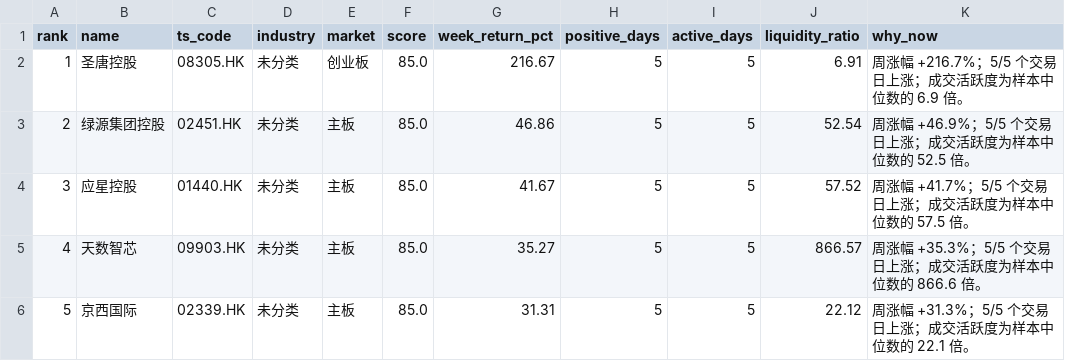
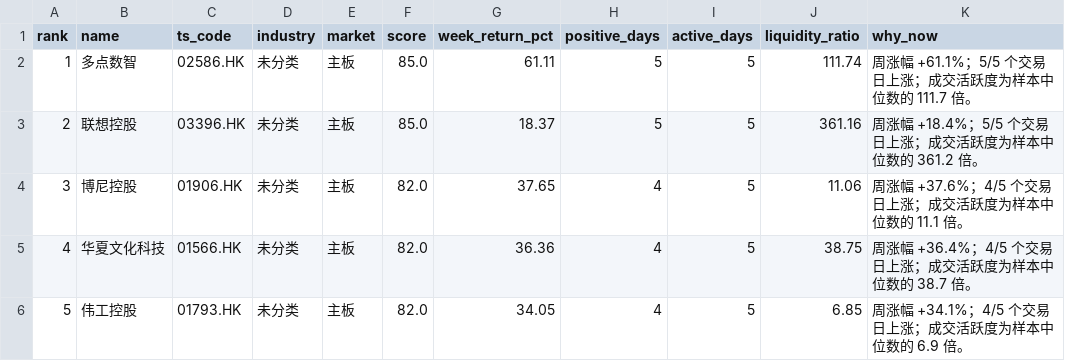
Before and after one commit to zengbin93/recap-agent, a CSV file: hk-weekly-recap/latest.csv, drawn as a sheet; only a part is shown; the diff covers the shown part only; the diff names each change by its address in the sheet, - before the commit and + after, or states it on an @@ line.

```diff
--- a/hk-weekly-recap/latest.csv
+++ b/hk-weekly-recap/latest.csv
-B2 (name): 圣唐控股
+B2 (name): 多点数智
-C2 (ts_code): 08305.HK
+C2 (ts_code): 02586.HK
-E2 (market): 创业板
+E2 (market): 主板
-G2 (week_return_pct): 216.67
+G2 (week_return_pct): 61.11
-J2 (liquidity_ratio): 6.91
+J2 (liquidity_ratio): 111.74
-K2 (why_now): 周涨幅 +216.7%；5/5 个交易日上涨；成交活跃度为样本中位数的 6.9 倍。
+K2 (why_now): 周涨幅 +61.1%；5/5 个交易日上涨；成交活跃度为样本中位数的 111.7 倍。
-B3 (name): 绿源集团控股
+B3 (name): 联想控股
-C3 (ts_code): 02451.HK
+C3 (ts_code): 03396.HK
-G3 (week_return_pct): 46.86
+G3 (week_return_pct): 18.37
-J3 (liquidity_ratio): 52.54
+J3 (liquidity_ratio): 361.16
-K3 (why_now): 周涨幅 +46.9%；5/5 个交易日上涨；成交活跃度为样本中位数的 52.5 倍。
+K3 (why_now): 周涨幅 +18.4%；5/5 个交易日上涨；成交活跃度为样本中位数的 361.2 倍。
-B4 (name): 应星控股
+B4 (name): 博尼控股
-C4 (ts_code): 01440.HK
+C4 (ts_code): 01906.HK
-F4:F6 (score): 85.0
+F4:F6 (score): 82.0
-G4 (week_return_pct): 41.67
+G4 (week_return_pct): 37.65
-H4:H6 (positive_days): 5
+H4:H6 (positive_days): 4
-J4 (liquidity_ratio): 57.52
+J4 (liquidity_ratio): 11.06
-K4 (why_now): 周涨幅 +41.7%；5/5 个交易日上涨；成交活跃度为样本中位数的 57.5 倍。
+K4 (why_now): 周涨幅 +37.6%；4/5 个交易日上涨；成交活跃度为样本中位数的 11.1 倍。
-B5 (name): 天数智芯
+B5 (name): 华夏文化科技
-C5 (ts_code): 09903.HK
+C5 (ts_code): 01566.HK
-G5 (week_return_pct): 35.27
+G5 (week_return_pct): 36.36
-J5 (liquidity_ratio): 866.57
+J5 (liquidity_ratio): 38.75
-K5 (why_now): 周涨幅 +35.3%；5/5 个交易日上涨；成交活跃度为样本中位数的 866.6 倍。
+K5 (why_now): 周涨幅 +36.4%；4/5 个交易日上涨；成交活跃度为样本中位数的 38.7 倍。
-B6 (name): 京西国际
+B6 (name): 伟工控股
-C6 (ts_code): 02339.HK
+C6 (ts_code): 01793.HK
-G6 (week_return_pct): 31.31
+G6 (week_return_pct): 34.05
-J6 (liquidity_ratio): 22.12
+J6 (liquidity_ratio): 6.85
-K6 (why_now): 周涨幅 +31.3%；5/5 个交易日上涨；成交活跃度为样本中位数的 22.1 倍。
+K6 (why_now): 周涨幅 +34.1%；4/5 个交易日上涨；成交活跃度为样本中位数的 6.9 倍。
```
Also changed, not shown: 31 edited cells elsewhere in this file, 3 other files.
